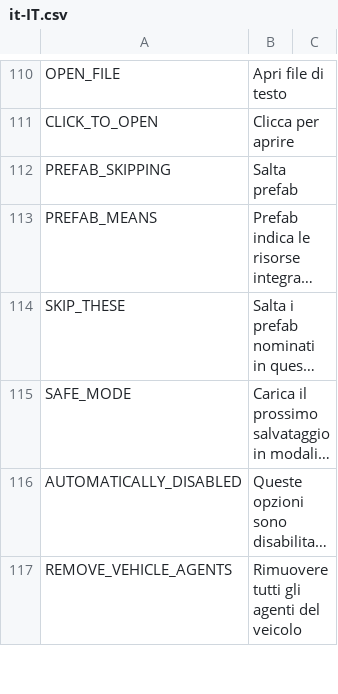
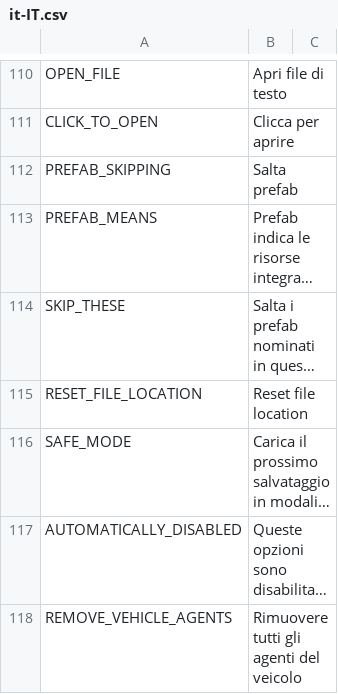
Before and after one commit to algernon-A/LSM-Revisited, a CSV file: Translations/it-IT.csv, drawn as a sheet; only a part is shown, gaps mark what is left out; long unchanged cells end in …; the diff names each change by its address in the sheet, - before the commit and + after, or states it on an @@ line.

Commit message:
Update translations.

```diff
--- a/Translations/it-IT.csv
+++ b/Translations/it-IT.csv
+row 115: RESET_FILE_LOCATION | Reset file location
```
Also changed, not shown: Translations/de-DE.csv, Translations/fr-FR.csv, 13 other files.
